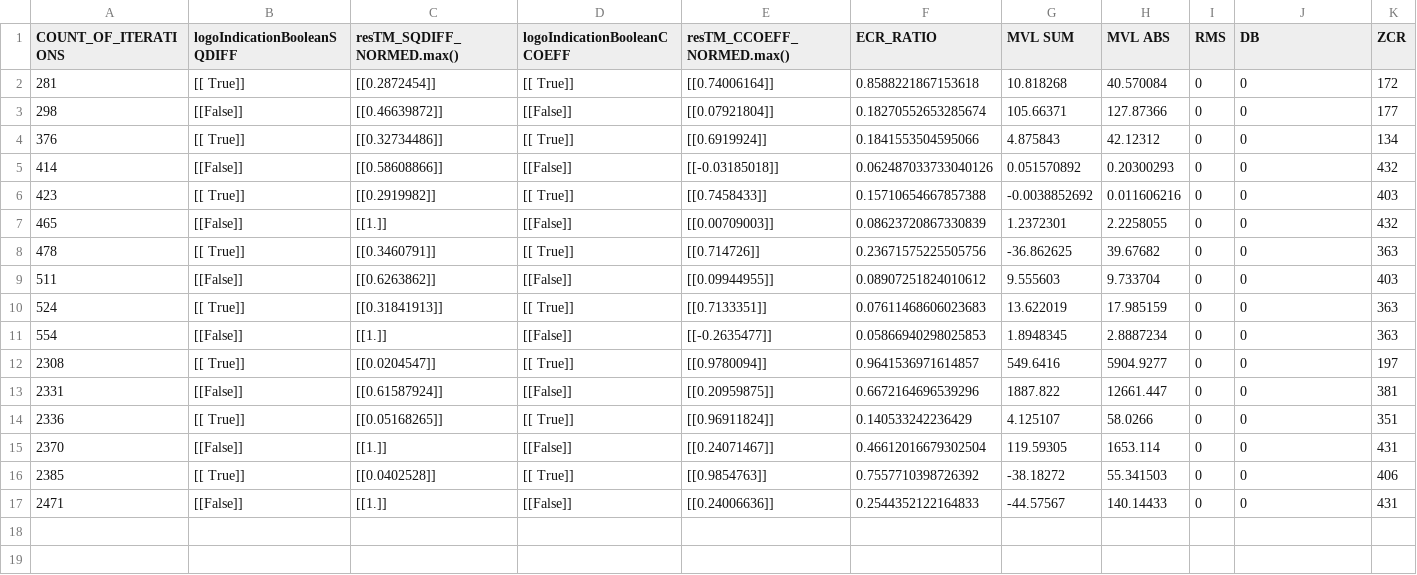
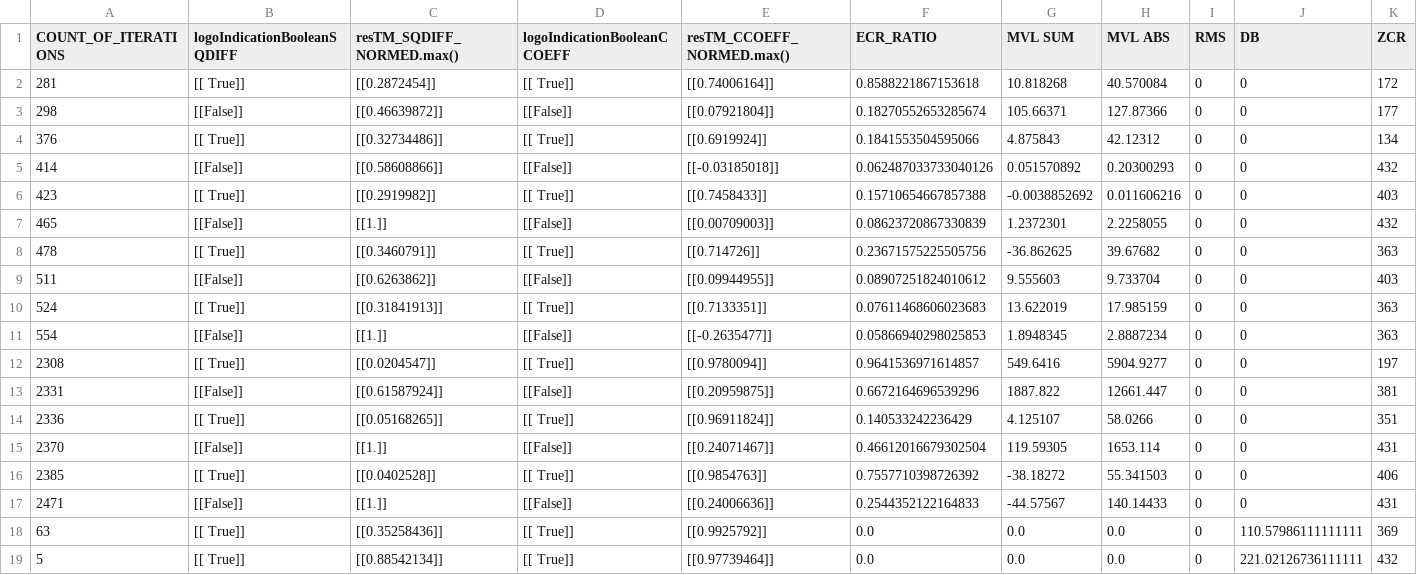
Before and after one commit to daniel-jar/Commercial_Detection, a CSV file: dataset/logoDetection.csv, drawn as a sheet; only a part is shown; rows hold the shown columns only; the diff names each change by its address in the sheet, - before the commit and + after, or states it on an @@ line.

```diff
--- a/dataset/logoDetection.csv
+++ b/dataset/logoDetection.csv
+row 18: 63 | [[ True]] | [[0.35258436]] | [[ True]] | [[0.9925792]] | 0.0 | 0.0 | 0.0 | 0 | 110.57986111111111 | 369
+row 19: 5 | [[ True]] | [[0.88542134]] | [[ True]] | [[0.97739464]] | 0.0 | 0.0 | 0.0 | 0 | 221.02126736111111 | 432
```
Also changed, not shown: 19 other files.
